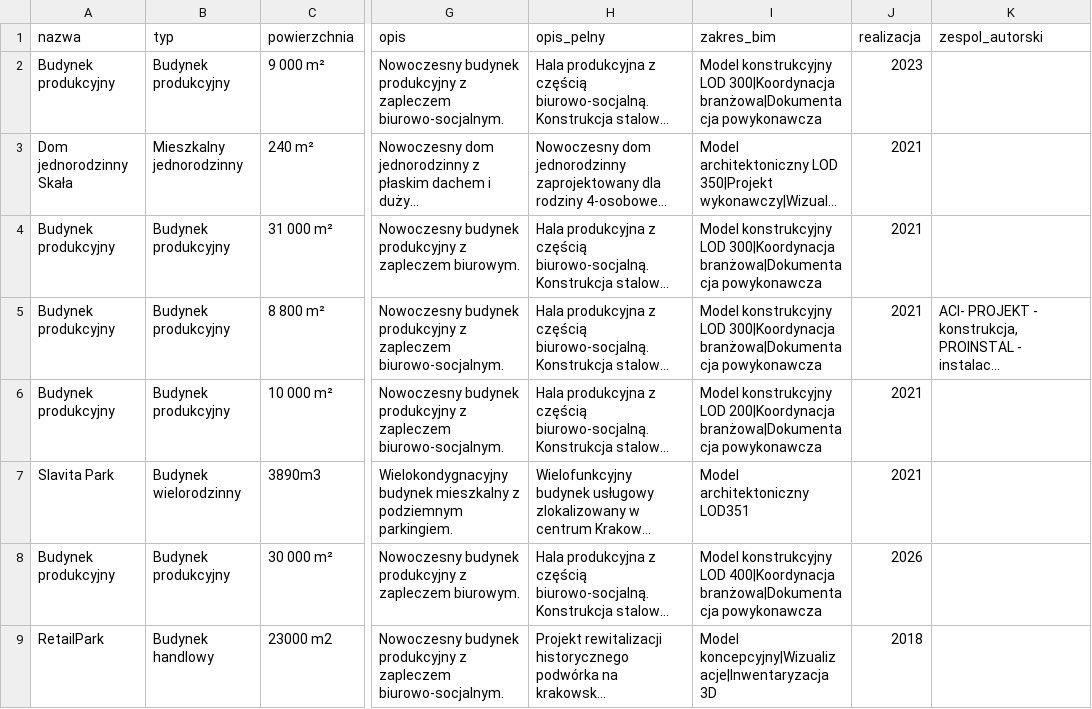
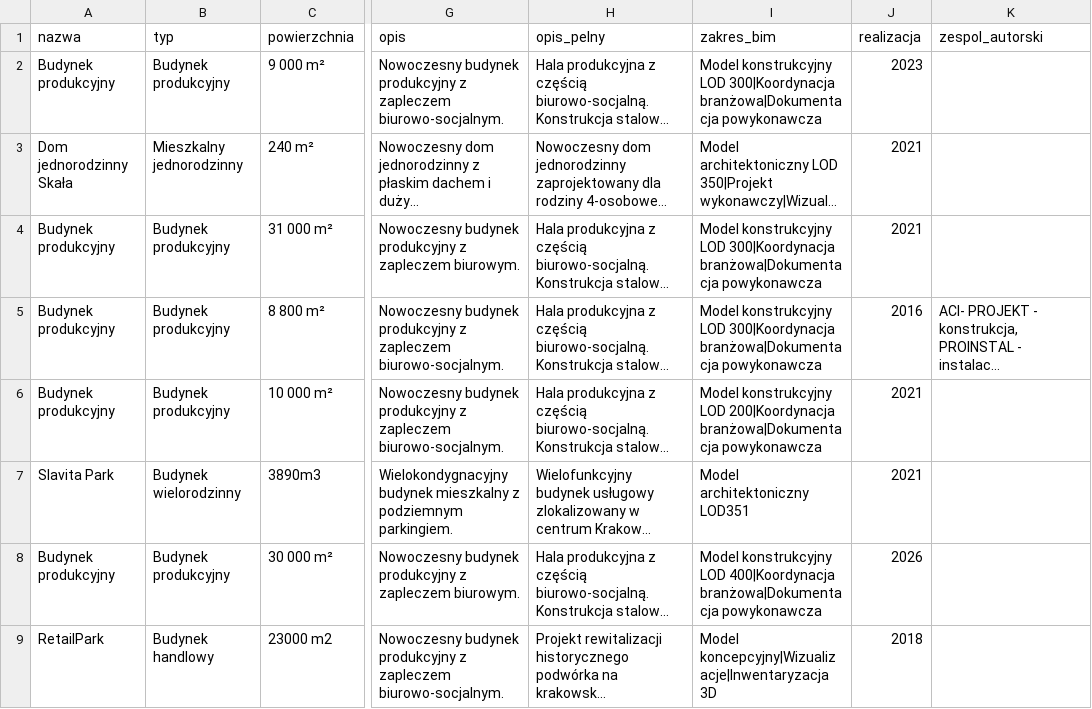
Before and after one commit to ChoroboroGit/iabim-site, a CSV file: projekty.csv, drawn as a sheet; only a part is shown, gaps mark what is left out; long unchanged cells end in …; the diff names each change by its address in the sheet, - before the commit and + after, or states it on an @@ line.

```diff
--- a/projekty.csv
+++ b/projekty.csv
-J5 (realizacja): 2021
+J5 (realizacja): 2016
```
Also changed, not shown: 17 other files.
